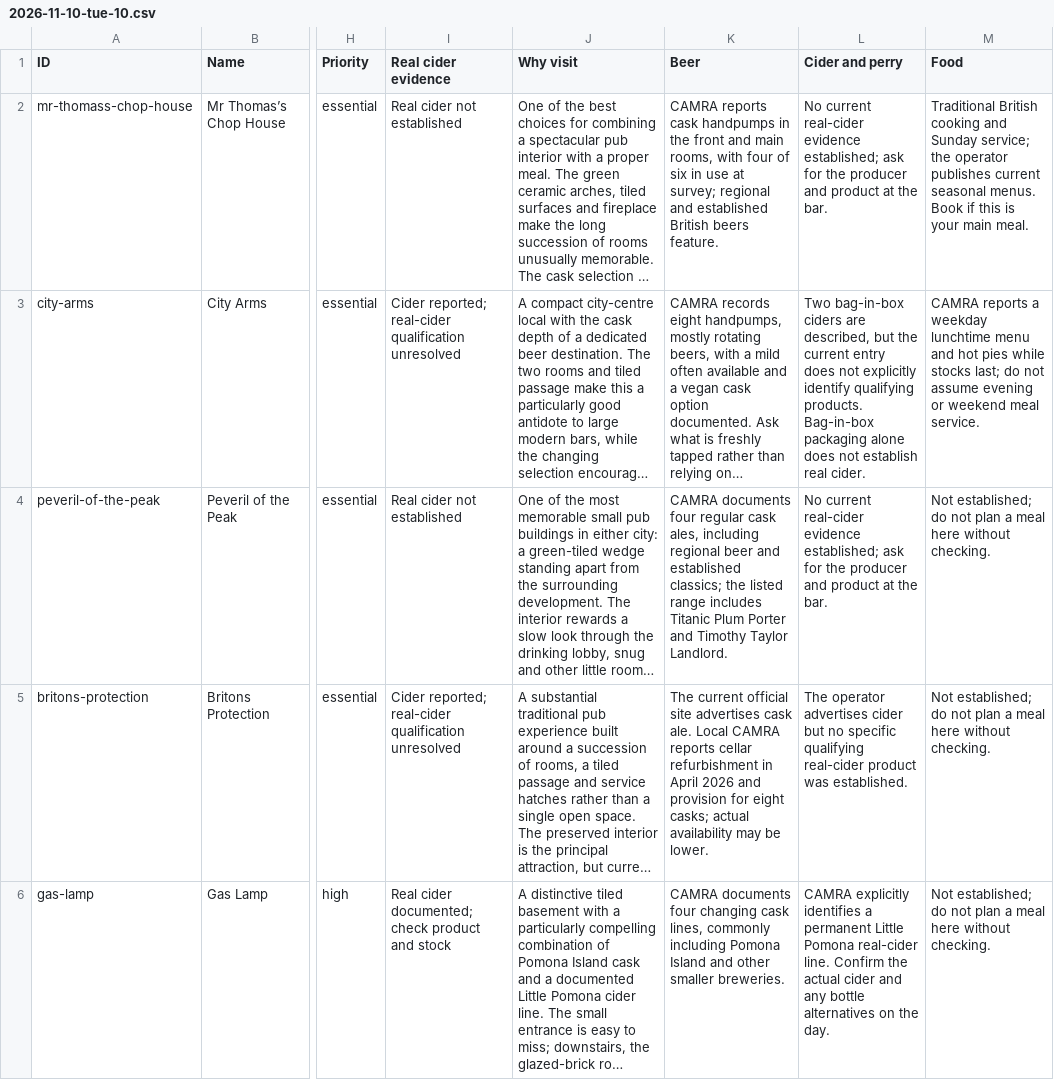
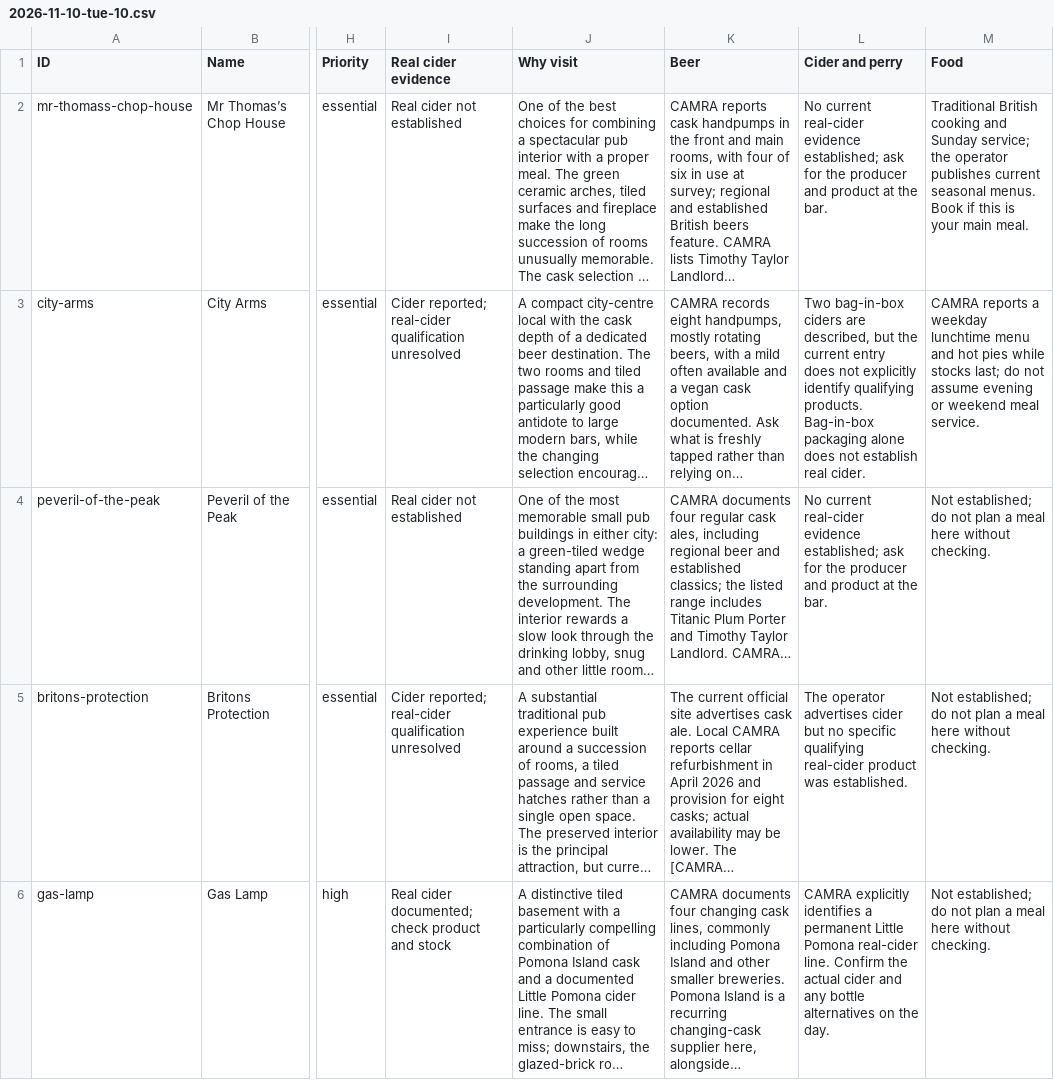
Before and after one commit to grove/beer-trip-2026, a CSV file: maps/google-my-maps/2026-11-10-tue-10.csv, drawn as a sheet; only a part is shown, gaps mark what is left out; long unchanged cells end in …; the diff names each change by its address in the sheet, - before the commit and + after, or states it on an @@ line.

```diff
--- a/maps/google-my-maps/2026-11-10-tue-10.csv
+++ b/maps/google-my-maps/2026-11-10-tue-10.csv
-K2 (Beer): …beers feature.
+K2 (Beer): …beers feature. CAMRA lists Timothy Taylor Landlord…
-K4 (Beer): …Taylor Landlord.
+K4 (Beer): …Taylor Landlord. CAMRA…
-K5 (Beer): …be lower.
+K5 (Beer): …be lower. The [CAMRA…
-K6 (Beer): …smaller breweries.
+K6 (Beer): …smaller breweries. Pomona Island is a recurring changing-cask supplier here, alongside…
```
Also changed, not shown: maps/google-my-maps/2026-11-11-wed-11.csv, maps/google-my-maps/2026-11-12-thu-12.csv, 3 other files.
